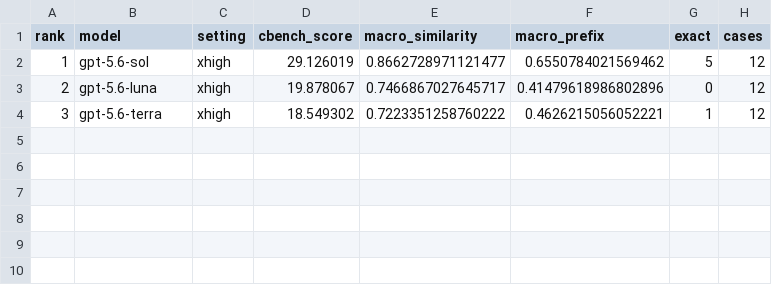
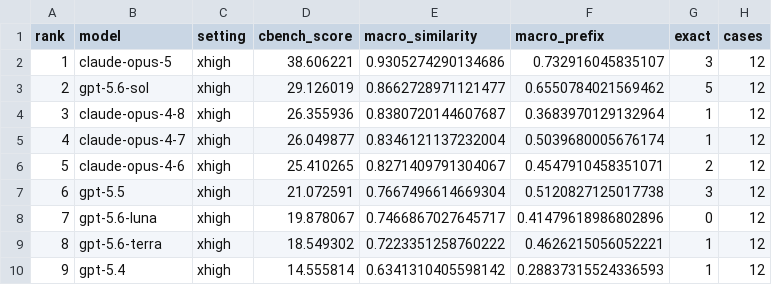
Before and after one commit to GoBenchmark/C-Bench, a CSV file: docs/assets/cbench-official-leaderboard.csv, drawn as a sheet.

Commit message:
Update official Claude and GPT results (#1)
Co-authored-by: GoBenchmark <293153569+GoBenchmark@users.noreply.github.com>

```diff
--- a/docs/assets/cbench-official-leaderboard.csv
+++ b/docs/assets/cbench-official-leaderboard.csv
@@ -1,4 +1,10 @@
 rank,model,setting,cbench_score,macro_similarity,macro_prefix,exact,cases
-1,gpt-5.6-sol,xhigh,29.126019,0.8662728971121477,0.6550784021569462,5,12
-2,gpt-5.6-luna,xhigh,19.878067,0.7466867027645717,0.41479618986802896,0,12
-3,gpt-5.6-terra,xhigh,18.549302,0.7223351258760222,0.4626215056052221,1,12
+1,claude-opus-5,xhigh,38.606221,0.9305274290134686,0.732916045835107,3,12
+2,gpt-5.6-sol,xhigh,29.126019,0.8662728971121477,0.6550784021569462,5,12
+3,claude-opus-4-8,xhigh,26.355936,0.8380720144607687,0.3683970129132964,1,12
+4,claude-opus-4-7,xhigh,26.049877,0.8346121137232004,0.5039680005676174,1,12
+5,claude-opus-4-6,xhigh,25.410265,0.8271409791304067,0.4547910458351071,2,12
+6,gpt-5.5,xhigh,21.072591,0.7667496614669304,0.5120827125017738,3,12
+7,gpt-5.6-luna,xhigh,19.878067,0.7466867027645717,0.41479618986802896,0,12
+8,gpt-5.6-terra,xhigh,18.549302,0.7223351258760222,0.4626215056052221,1,12
+9,gpt-5.4,xhigh,14.555814,0.6341310405598142,0.28837315524336593,1,12
```
Also changed, not shown: 7 other files.
